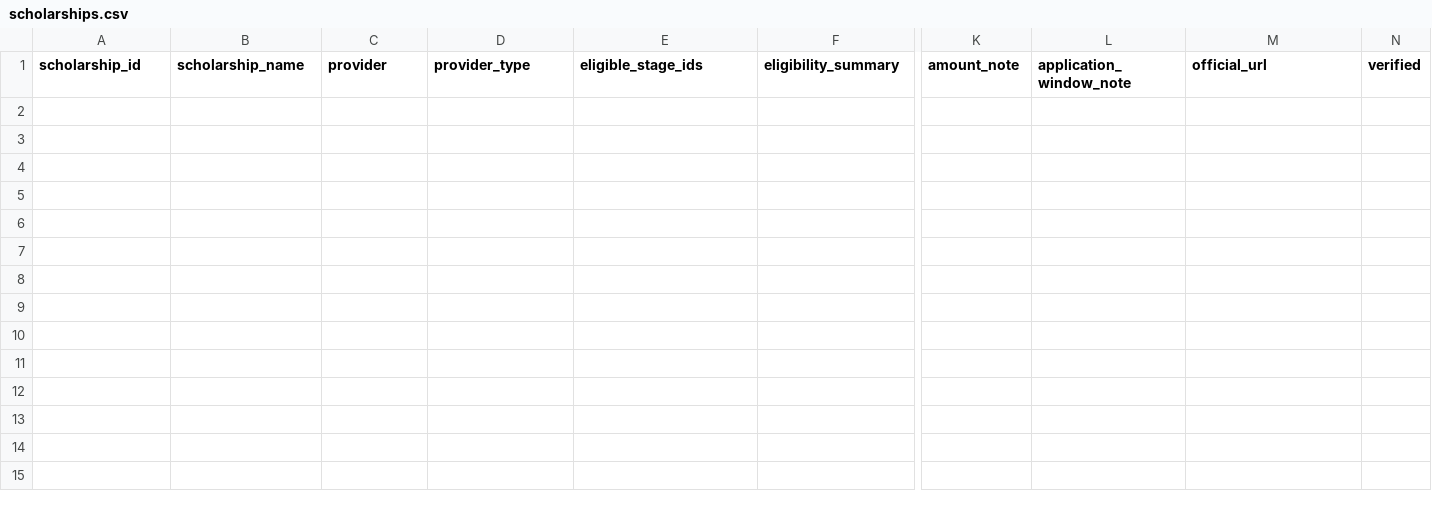
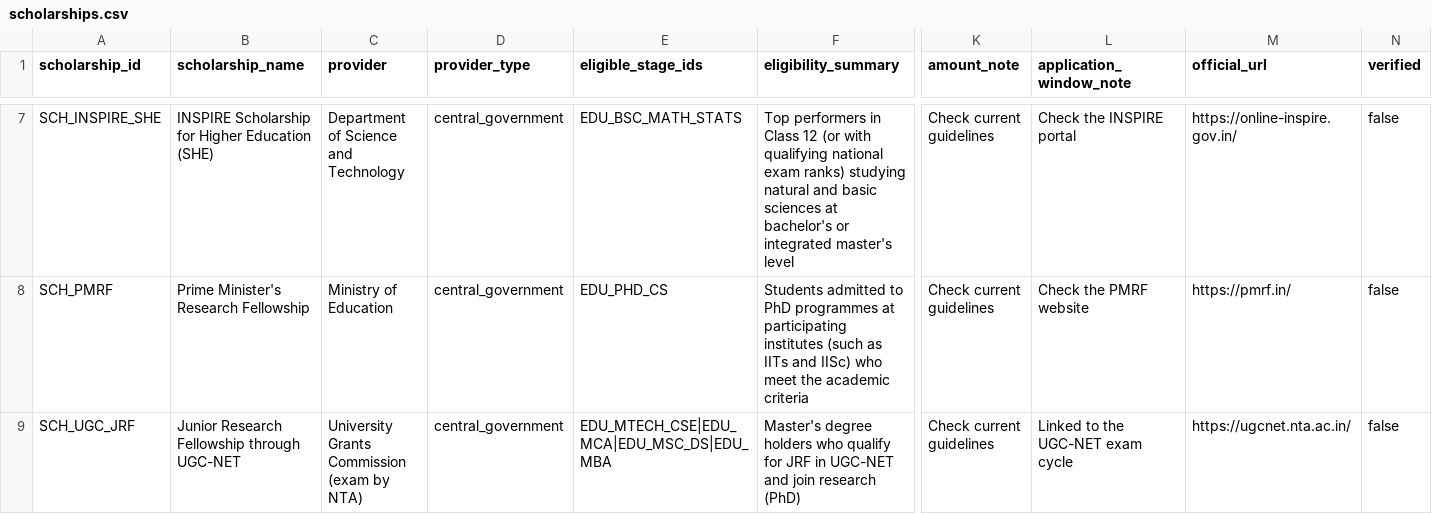
Before and after one commit to Anoop1230-tech/career-compass-ai, a CSV file: datasets/scholarships.csv, drawn as a sheet; only a part is shown, gaps mark what is left out; rows hold the shown columns only; the diff covers the shown part only; the diff names each change by its address in the sheet, - before the commit and + after, or states it on an @@ line.

Commit message:
add colleges, universities and scholarships data

```diff
--- a/datasets/scholarships.csv
+++ b/datasets/scholarships.csv
+row 7: SCH_INSPIRE_SHE | INSPIRE Scholarship for Higher Education (SHE) | Department of Science and Technology | central_government | EDU_BSC_MATH_STATS | Top performers in Class 12 (or with qualifying national exam ranks) studying natural and basic sciences at bachelor's or integrated master's level | Check current guidelines | Check the INSPIRE portal | https://online-inspire.gov.in/ | false
+row 8: SCH_PMRF | Prime Minister's Research Fellowship | Ministry of Education | central_government | EDU_PHD_CS | Students admitted to PhD programmes at participating institutes (such as IITs and IISc) who meet the academic criteria | Check current guidelines | Check the PMRF website | https://pmrf.in/ | false
+row 9: SCH_UGC_JRF | Junior Research Fellowship through UGC-NET | University Grants Commission (exam by NTA) | central_government | EDU_MTECH_CSE|EDU_MCA|EDU_MSC_DS|EDU_MBA | Master's degree holders who qualify for JRF in UGC-NET and join research (PhD) | Check current guidelines | Linked to the UGC-NET exam cycle | https://ugcnet.nta.ac.in/ | false
```
Also changed, not shown: 8 added rows elsewhere in this file, 6 other files.
